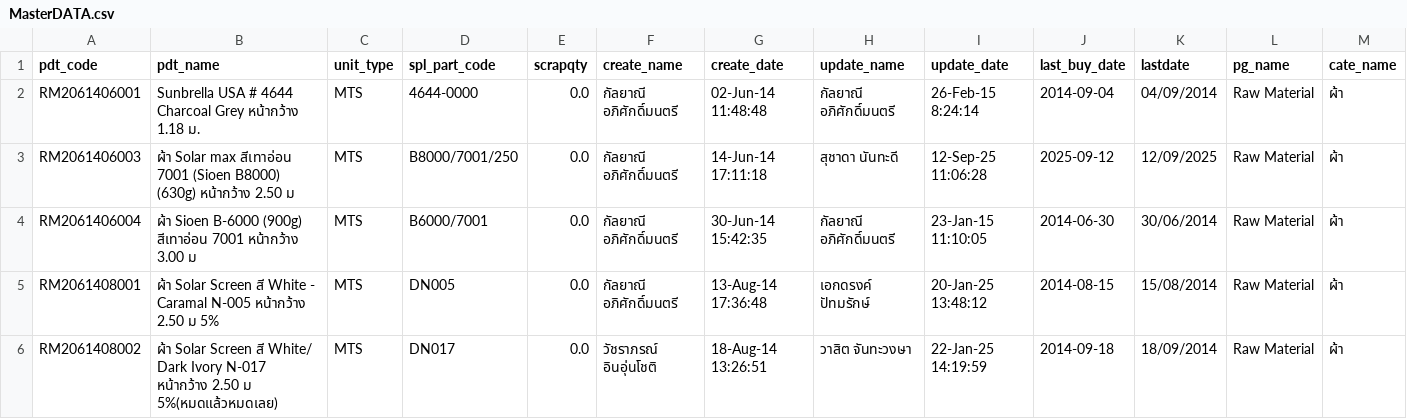
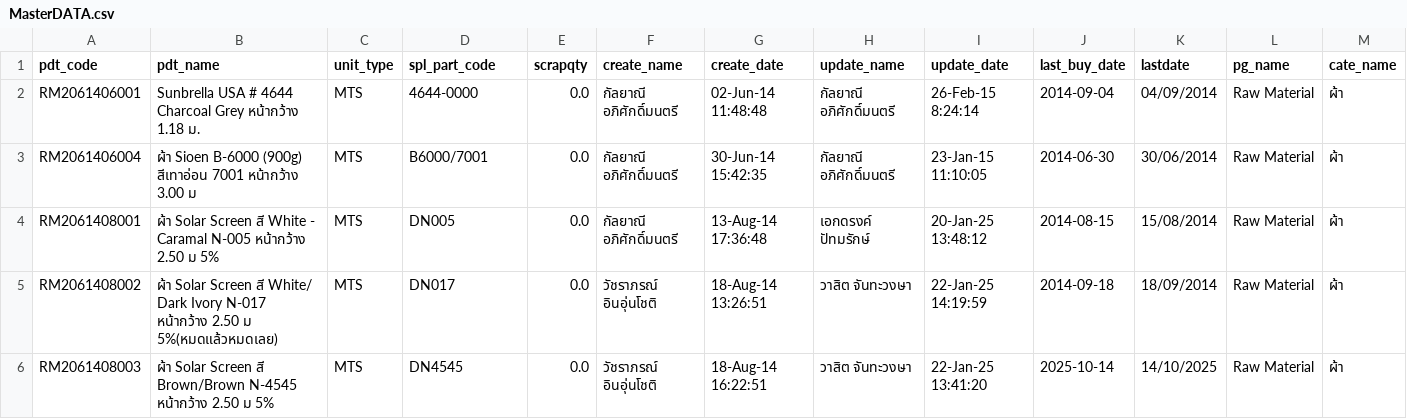
Before and after one commit to Klowns12/Roll-ID, a CSV file: MasterDATA.csv, drawn as a sheet; only a part is shown; the shorter side is filled out with more unchanged rows; rows hold the shown columns only; the diff names each change by its address in the sheet, - before the commit and + after, or states it on an @@ line.

```diff
--- a/MasterDATA.csv
+++ b/MasterDATA.csv
-row 3: RM2061406003 | ผ้า Solar max สีเทาอ่อน 7001 (Sioen B8000) (630g) หน้ากว้าง 2.50 ม | MTS | B8000/7001/250 | 0.0 | กัลยาณี อภิศักดิ์มนตรี | 14-Jun-14 17:11:18 | สุชาดา นันทะดี | 12-Sep-25 11:06:28 | 2025-09-12 | 12/09/2025 | Raw Material | ผ้า
```
Also changed, not shown: 8 other files.
